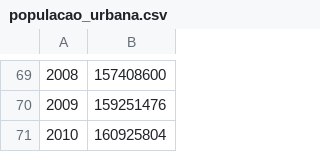
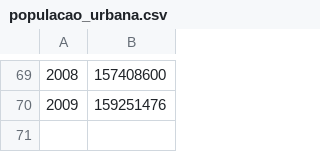
Before and after one commit to 0livas/AjusteDeCurvas, a CSV file: Entradas/populacao_urbana.csv, drawn as a sheet; only a part is shown, gaps mark what is left out; the diff names each change by its address in the sheet, - before the commit and + after, or states it on an @@ line.

```diff
--- a/Entradas/populacao_urbana.csv
+++ b/Entradas/populacao_urbana.csv
-row 71: 2010 | 160925804
```
Also changed, not shown: Entradas/populacao_rural.csv.
